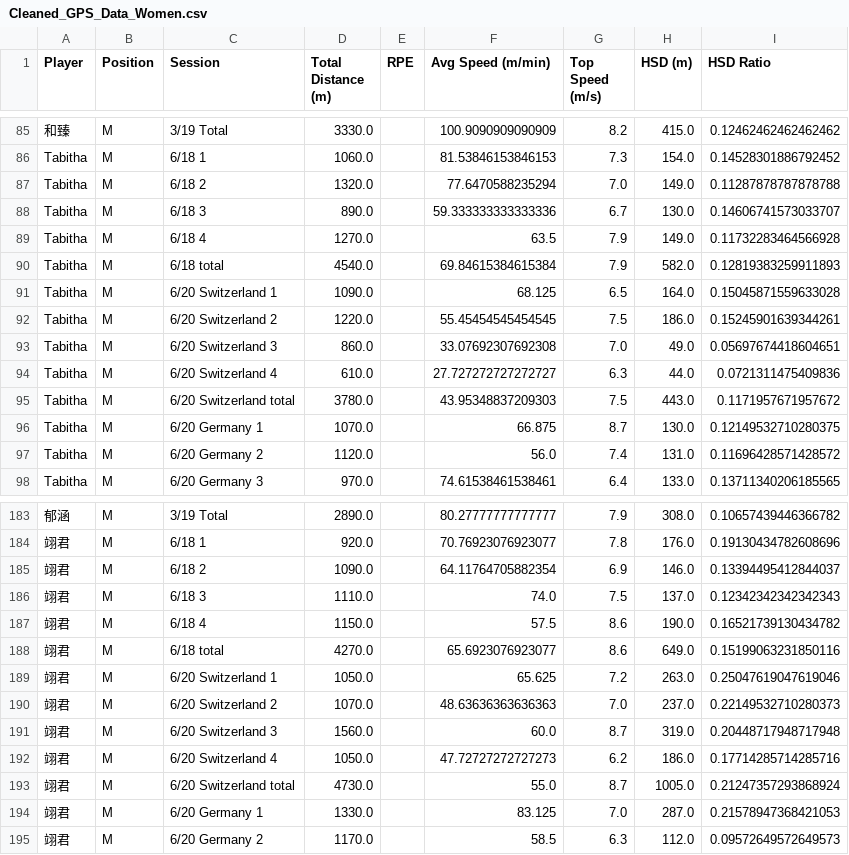
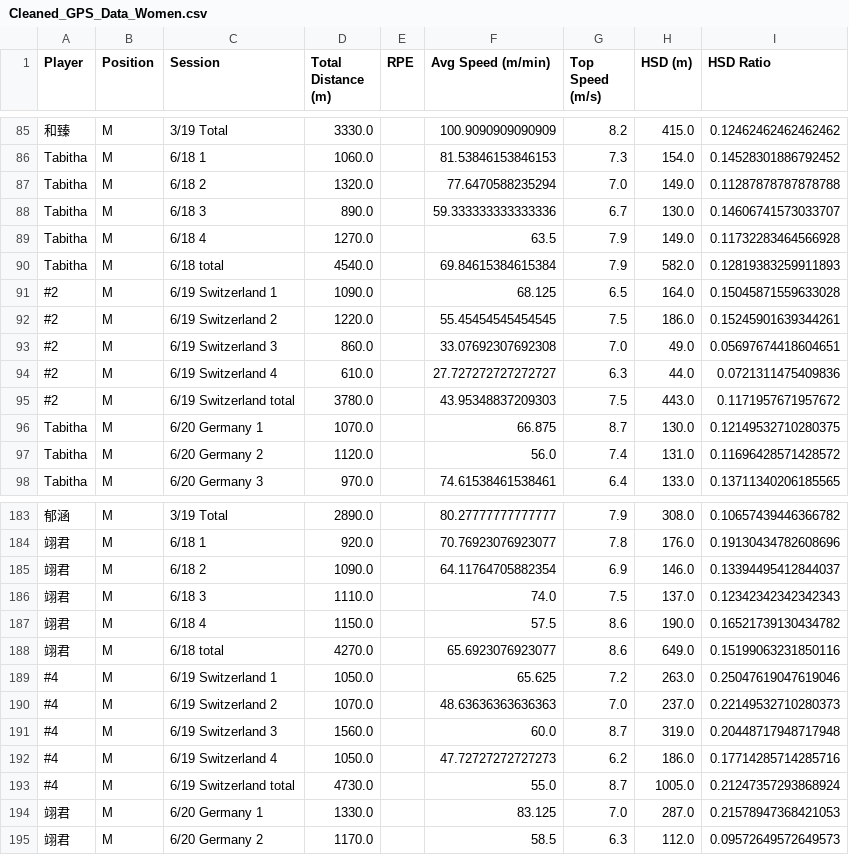
Before and after one commit to kobe881138/CTLA-GPS-Female, a CSV file: Cleaned_GPS_Data_Women.csv, drawn as a sheet; only a part is shown, gaps mark what is left out; the diff covers the shown part only; the diff names each change by its address in the sheet, - before the commit and + after, or states it on an @@ line.

```diff
--- a/Cleaned_GPS_Data_Women.csv
+++ b/Cleaned_GPS_Data_Women.csv
-A91:A95 (Player): Tabitha
+A91:A95 (Player): #2
-C91 (Session): 6/20 Switzerland 1
+C91 (Session): 6/19 Switzerland 1
-C92 (Session): 6/20 Switzerland 2
+C92 (Session): 6/19 Switzerland 2
-C93 (Session): 6/20 Switzerland 3
+C93 (Session): 6/19 Switzerland 3
-C94 (Session): 6/20 Switzerland 4
+C94 (Session): 6/19 Switzerland 4
-C95 (Session): 6/20 Switzerland total
+C95 (Session): 6/19 Switzerland total
-A189:A193 (Player): 翊君
+A189:A193 (Player): #4
-C189 (Session): 6/20 Switzerland 1
+C189 (Session): 6/19 Switzerland 1
-C190 (Session): 6/20 Switzerland 2
+C190 (Session): 6/19 Switzerland 2
-C191 (Session): 6/20 Switzerland 3
+C191 (Session): 6/19 Switzerland 3
-C192 (Session): 6/20 Switzerland 4
+C192 (Session): 6/19 Switzerland 4
-C193 (Session): 6/20 Switzerland total
+C193 (Session): 6/19 Switzerland total
```
Also changed, not shown: 45 edited cells elsewhere in this file.
